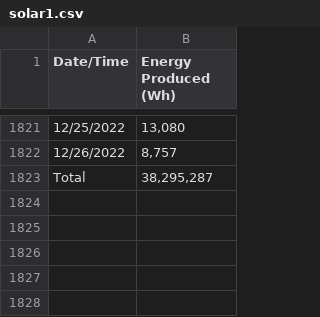
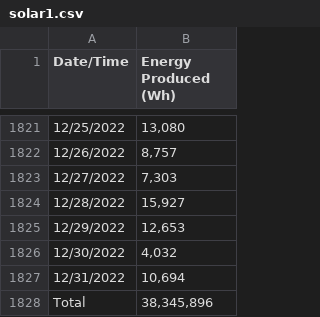
Before and after one commit to stemcoding/stemcoding.github.io, a CSV file: solar/solar1.csv, drawn as a sheet; only a part is shown, gaps mark what is left out.

Commit message:
Add another week of data so that 2022 is complete

```diff
--- a/solar/solar1.csv
+++ b/solar/solar1.csv
@@ -1822,2 +1822,7 @@ Date/Time,Energy Produced (Wh)
 12/26/2022,"8,757"
-Total,"38,295,287"
+12/27/2022,"7,303"
+12/28/2022,"15,927"
+12/29/2022,"12,653"
+12/30/2022,"4,032"
+12/31/2022,"10,694"
+Total,"38,345,896"
```
